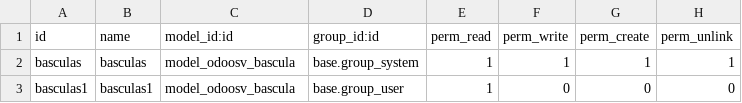
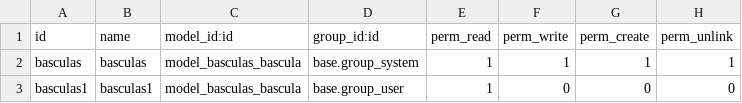
Before and after one commit to robertogracias/odoosv15, a CSV file: basculas/security/ir.model.access.csv, drawn as a sheet.

```diff
--- a/basculas/security/ir.model.access.csv
+++ b/basculas/security/ir.model.access.csv
@@ -1,3 +1,3 @@
 id,name,model_id:id,group_id:id,perm_read,perm_write,perm_create,perm_unlink
-basculas,basculas,model_odoosv_bascula,base.group_system,1,1,1,1
-basculas1,basculas1,model_odoosv_bascula,base.group_user,1,0,0,0
+basculas,basculas,model_basculas_bascula,base.group_system,1,1,1,1
+basculas1,basculas1,model_basculas_bascula,base.group_user,1,0,0,0
```
Also changed, not shown: integrador_sap_unispice/security/ir.model.access.csv, 9 other files.
